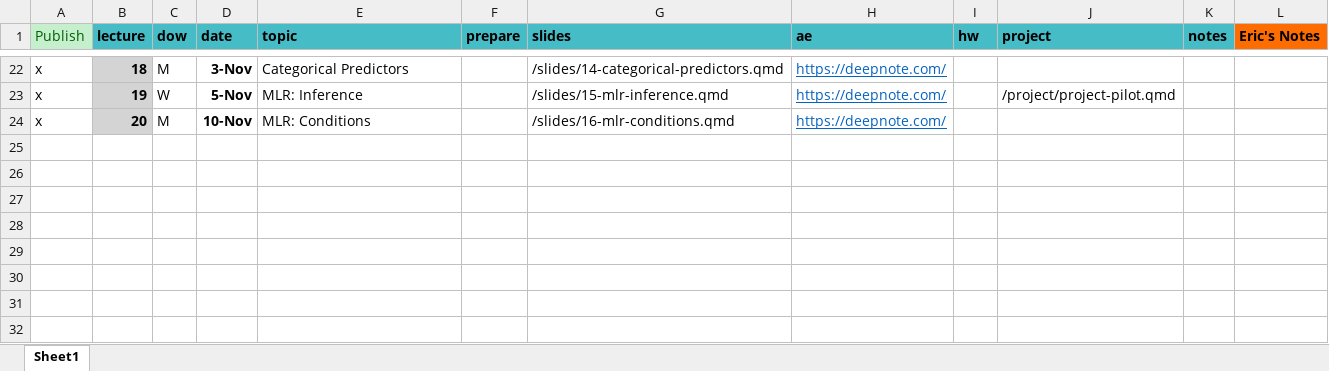
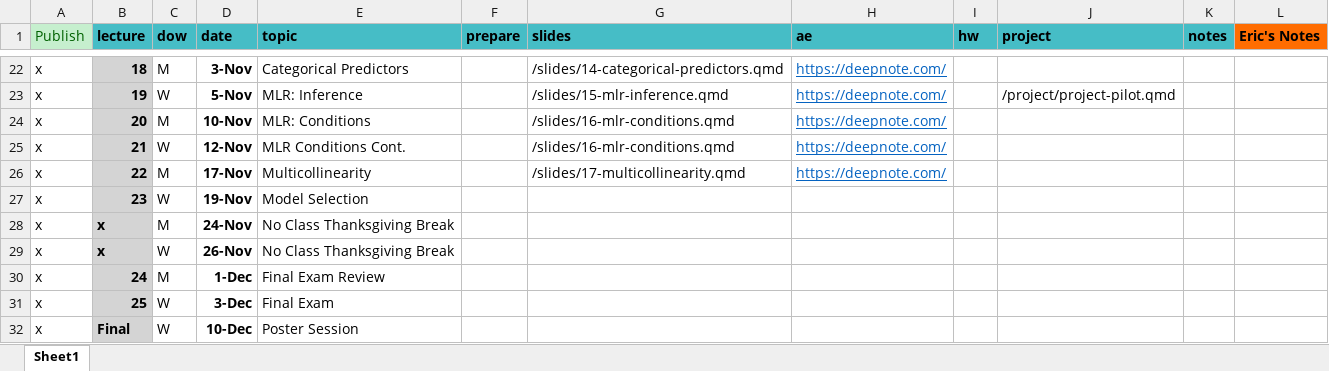
Before and after one commit to MATH2025FA25/MATH2025FA25, an Excel workbook: schedule.xlsx, sheet Sheet1, drawn as a sheet; only a part is shown, gaps mark what is left out; values as stored, in another font and other column widths than the file's, no borders; the diff names each change by its address in the sheet, - before the commit and + after, or states it on an @@ line.

Commit message:
Added MC lecture and updated schedule

```diff
--- a/schedule.xlsx (sheet Sheet1)
+++ b/schedule.xlsx (sheet Sheet1)
+row 25: x | 21 | W | 12-Nov | MLR Conditions Cont. |  | /slides/16-mlr-conditions.qmd | https://deepnote.com/
+row 26: x | 22 | M | 17-Nov | Multicollinearity |  | /slides/17-multicollinearity.qmd | https://deepnote.com/
+row 27: x | 23 | W | 19-Nov | Model Selection
+row 28: x | x | M | 24-Nov | No Class Thanksgiving Break
+row 29: x | x | W | 26-Nov | No Class Thanksgiving Break
+row 30: x | 24 | M | 1-Dec | Final Exam Review
+row 31: x | 25 | W | 3-Dec | Final Exam
+row 32: x | Final | W | 10-Dec | Poster Session
```
Also changed, not shown: 14 other files.
